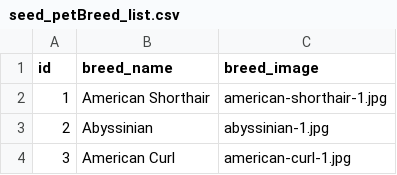
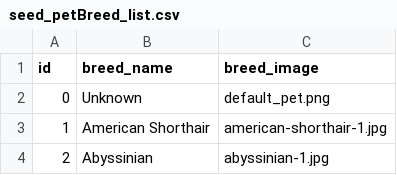
Before and after one commit to YiJohnZhang/sb_Capstone_Project, a CSV file: seed/seed_petBreed_list.csv, drawn as a sheet; only a part is shown; the shorter side is filled out with more unchanged rows; the diff names each change by its address in the sheet, - before the commit and + after, or states it on an @@ line.

Commit message:
finished `seed.py` and supporting csv
finished seed files

```diff
--- a/seed/seed_petBreed_list.csv
+++ b/seed/seed_petBreed_list.csv
+row 2: 0 | Unknown | default_pet.png
```
Also changed, not shown: 8 other files.
